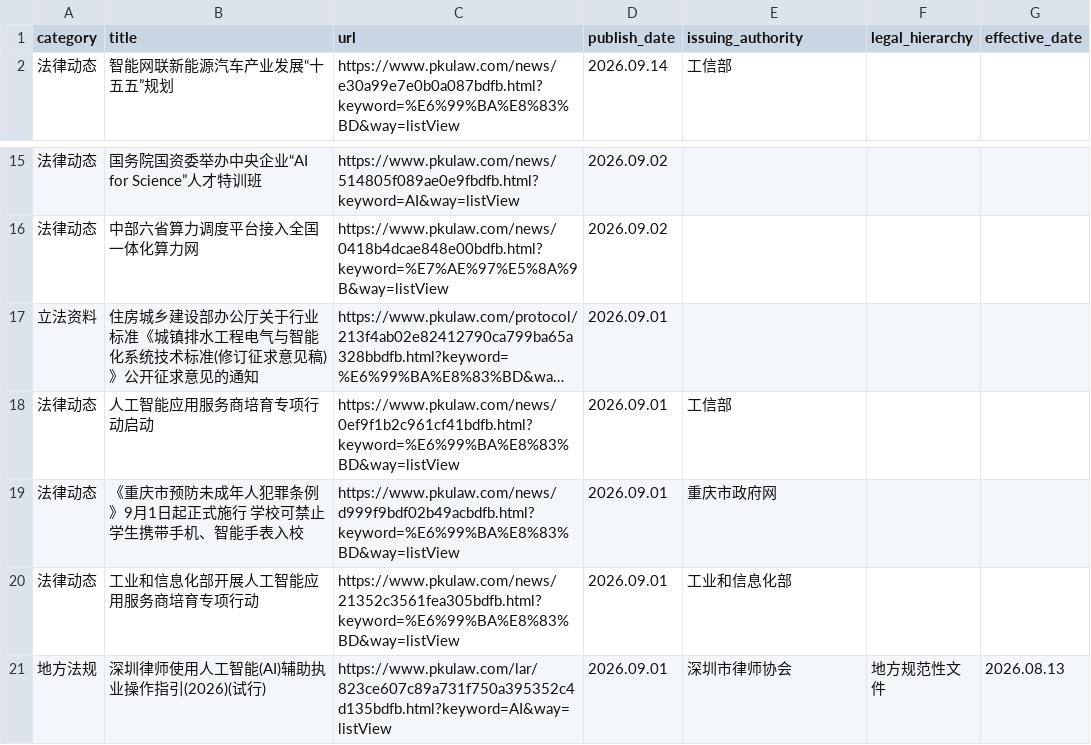
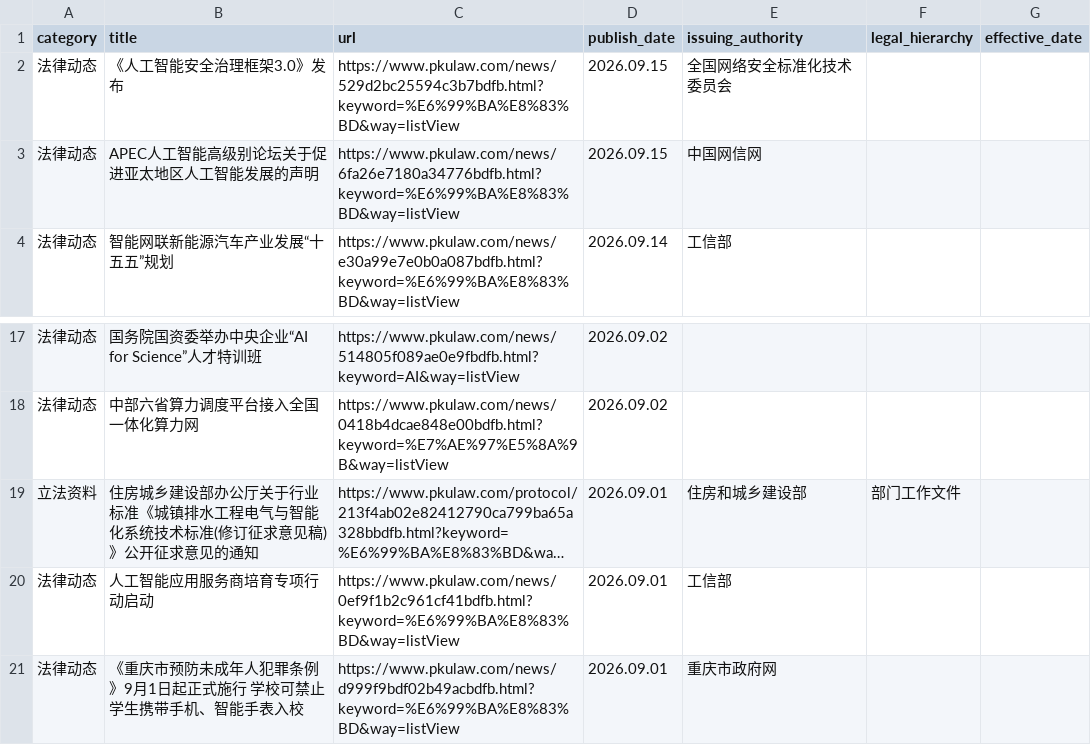
Before and after one commit to youngfish42/law_query, a CSV file: 法规.csv, drawn as a sheet; only a part is shown, gaps mark what is left out; the shorter side is filled out with more unchanged rows; long unchanged cells end in …; addresses are those after the commit; the diff names each change by its address in the sheet, - before the commit and + after, or states it on an @@ line.

Commit message:
data: 验证运行抓取 2026.09 智能 相关记录 8 条

```diff
--- a/法规.csv
+++ b/法规.csv
+row 2: 法律动态 | 《人工智能安全治理框架3.0》发布 | https://www.pkulaw.com/news/529d2bc25594c3b7bdfb.html?keyword=%E6%99%BA%E8%83%BD&way=listView | 2026.09.15 | 全国网络安全标准化技术委员会
+row 3: 法律动态 | APEC人工智能高级别论坛关于促进亚太地区人工智能发展的声明 | https://www.pkulaw.com/news/6fa26e7180a34776bdfb.html?keyword=%E6%99%BA%E8%83%BD&way=listView | 2026.09.15 | 中国网信网
-E19 (issuing_authority): (empty)
+E19 (issuing_authority): 住房和城乡建设部
-F19 (legal_hierarchy): (empty)
+F19 (legal_hierarchy): 部门工作文件
```
